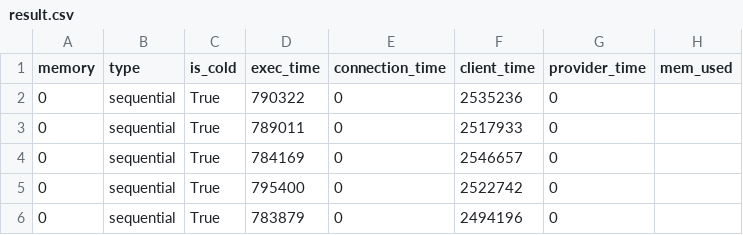
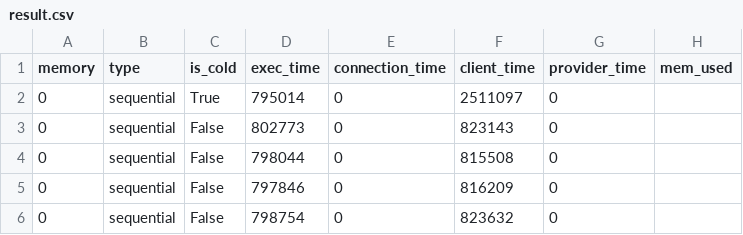
Before and after one commit to TUM-DSE/Wallet-VMPL, a CSV file: Benchmarks/SeBS_analysis/results/wallet_warm_cow_prealloc/503.graph-bfs/perf-cost/result.csv, drawn as a sheet.

```diff
--- a/Benchmarks/SeBS_analysis/results/wallet_warm_cow_prealloc/503.graph-bfs/perf-cost/result.csv
+++ b/Benchmarks/SeBS_analysis/results/wallet_warm_cow_prealloc/503.graph-bfs/perf-cost/result.csv
@@ -1,6 +1,6 @@
 memory,type,is_cold,exec_time,connection_time,client_time,provider_time,mem_used
-0,sequential,True,790322,0,2535236,0,
-0,sequential,True,789011,0,2517933,0,
-0,sequential,True,784169,0,2546657,0,
-0,sequential,True,795400,0,2522742,0,
-0,sequential,True,783879,0,2494196,0,
+0,sequential,True,795014,0,2511097,0,
+0,sequential,False,802773,0,823143,0,
+0,sequential,False,798044,0,815508,0,
+0,sequential,False,797846,0,816209,0,
+0,sequential,False,798754,0,823632,0,
```
Also changed, not shown: Benchmarks/SeBS_analysis/results/wallet_warm_cow_prealloc/311.compression/perf-cost/result.csv, 18 other files.
